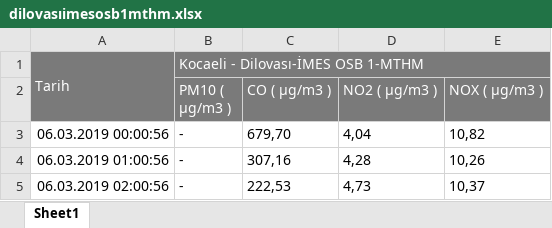
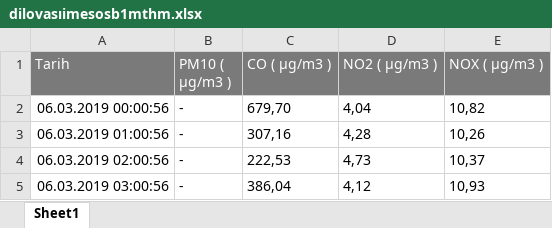
Before and after one commit to Tahiromat/Thesis, an Excel workbook: RawData/Kocaeli/dilovasıimesosb1mthm.xlsx, sheet Sheet1, drawn as a sheet; only a part is shown; the shorter side is filled out with more unchanged rows; values as stored, in another font and other column widths than the file's, no borders; charts and pictures not drawn; removed rows and columns are numbered as before the commit, all else as after; the diff names each change by its address in the sheet, - before the commit and + after, or states it on an @@ line.

```diff
--- a/RawData/Kocaeli/dilovasıimesosb1mthm.xlsx (sheet Sheet1)
+++ b/RawData/Kocaeli/dilovasıimesosb1mthm.xlsx (sheet Sheet1)
-row 1: Tarih | Kocaeli - Dilovası-İMES OSB 1-MTHM
-A1: (empty)
+A1: Tarih
-A1 fill: none
+A1 fill: #7A7A7A
```
Also changed, not shown: charts or pictures, RawData/Kocaeli/dilovasıimesosb2mthm.xlsx, RawData/Kocaeli/gebzemthm.xlsx, 25 other files.
